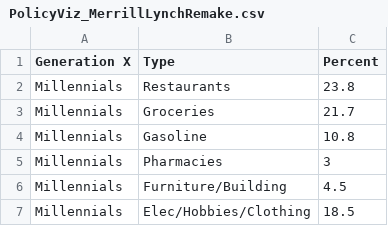
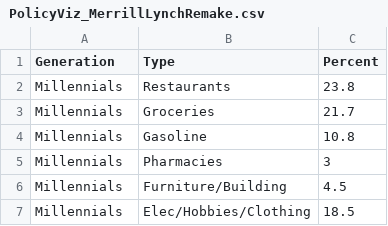
Before and after one commit to javedulferdous/-cs625-data-visualization, a CSV file: PolicyViz_MerrillLynchRemake.csv, drawn as a sheet; only a part is shown.

Commit message:
Update PolicyViz_MerrillLynchRemake.csv

```diff
--- a/PolicyViz_MerrillLynchRemake.csv
+++ b/PolicyViz_MerrillLynchRemake.csv
@@ -1,2 +1,2 @@
-Generation X,Type,Percent
+Generation,Type,Percent
 Millennials,Restaurants,23.8
```
